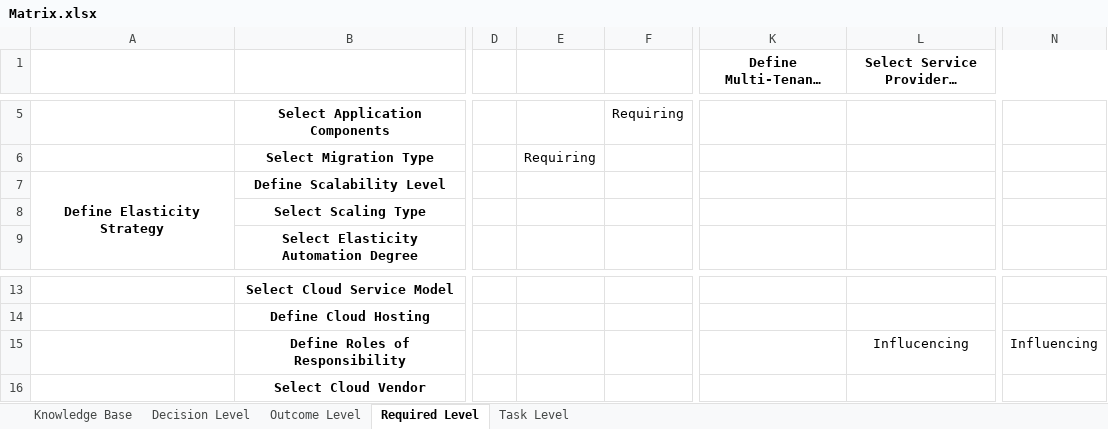
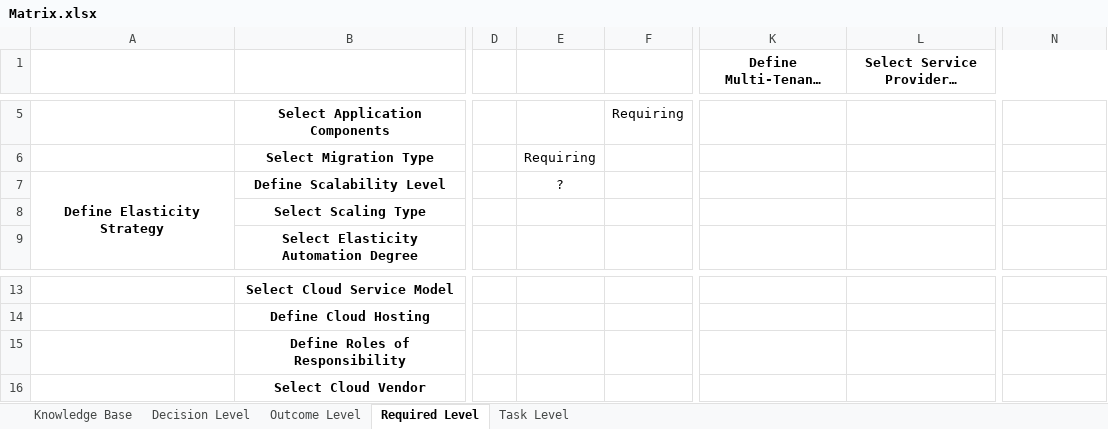
Before and after one commit to bametz/clouddsfPlusParser, an Excel workbook: resources/Matrix.xlsx, sheet Required Level, drawn as a sheet; only a part is shown, gaps mark what is left out; long unchanged cells end in …; values as stored, in another font and other column widths than the file's, no borders; conditional formats not drawn; the diff names each change by its address in the sheet, - before the commit and + after, or states it on an @@ line.

Commit message:
Separate Parser for cloudDSFPlus with additional attributes. JsonWriter now has two methods one for the legacy cloudDSF one for the cloudDSFPlus. Pretty Print, Comments, JavaDoc Removal of unnecessary setters Restructuring of the CloudDSF class. Adding method to create influencingRelations list

```diff
--- a/resources/Matrix.xlsx (sheet Required Level)
+++ b/resources/Matrix.xlsx (sheet Required Level)
-E7: (empty)
+E7: ?
-L15: Influcencing
+L15: (empty)
-N15: Influencing
+N15: (empty)
```
Also changed, not shown: sheet Outcome Level, 17 other files.
